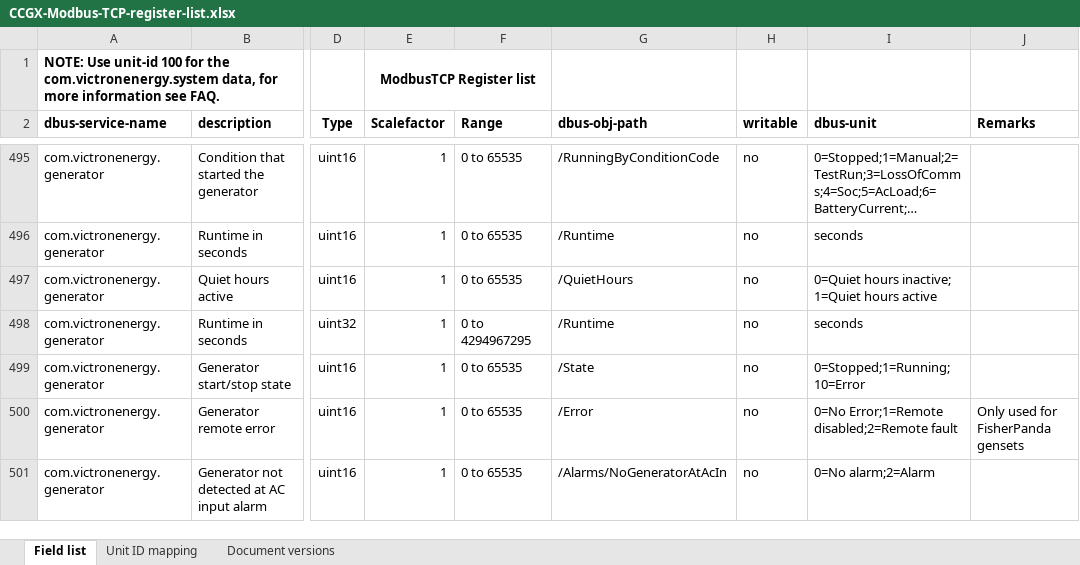
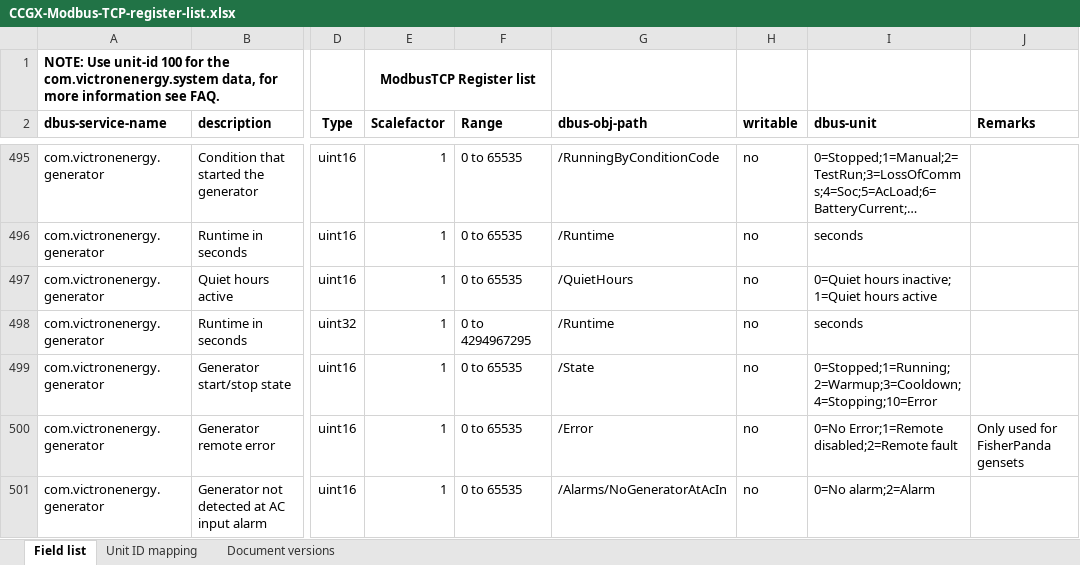
Before and after one commit to victronenergy/dbus_modbustcp, an Excel workbook: CCGX-Modbus-TCP-register-list.xlsx, sheet Field list, drawn as a sheet; only a part is shown, gaps mark what is left out; long unchanged cells end in …; values as stored, in another font and other column widths than the file's, no borders; the diff names each change by its address in the sheet, - before the commit and + after, or states it on an @@ line.

Commit message:
update xlsx

```diff
--- a/CCGX-Modbus-TCP-register-list.xlsx (sheet Field list)
+++ b/CCGX-Modbus-TCP-register-list.xlsx (sheet Field list)
-I499 (dbus-unit): 0=Stopped;1=Running;10=Error
+I499 (dbus-unit): 0=Stopped;1=Running;2=Warmup;3=Cooldown;4=Stopping;10=Error
```
Also changed, not shown: sheet Document versions.
